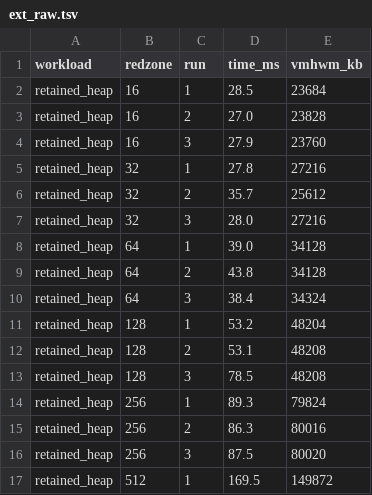
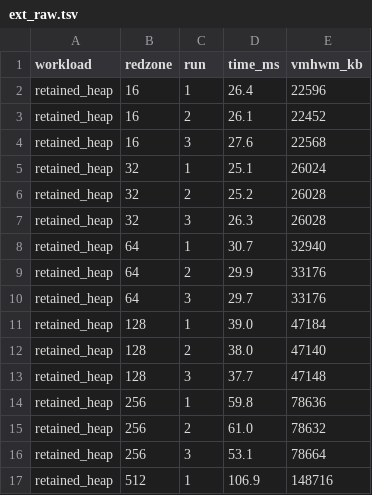
Before and after one commit to llx1626327139-cell/CS340-ASan-Reproduction, a TSV file: docs/measured/ext_raw.tsv, drawn as a sheet; only a part is shown; the diff covers the shown part only.

```diff
--- a/docs/measured/ext_raw.tsv
+++ b/docs/measured/ext_raw.tsv
@@ -1,17 +1,17 @@
 workload	redzone	run	time_ms	vmhwm_kb
-retained_heap	16	1	28.5	23684
-retained_heap	16	2	27.0	23828
-retained_heap	16	3	27.9	23760
-retained_heap	32	1	27.8	27216
-retained_heap	32	2	35.7	25612
-retained_heap	32	3	28.0	27216
-retained_heap	64	1	39.0	34128
-retained_heap	64	2	43.8	34128
-retained_heap	64	3	38.4	34324
-retained_heap	128	1	53.2	48204
-retained_heap	128	2	53.1	48208
-retained_heap	128	3	78.5	48208
-retained_heap	256	1	89.3	79824
-retained_heap	256	2	86.3	80016
-retained_heap	256	3	87.5	80020
-retained_heap	512	1	169.5	149872
+retained_heap	16	1	26.4	22596
+retained_heap	16	2	26.1	22452
+retained_heap	16	3	27.6	22568
+retained_heap	32	1	25.1	26024
+retained_heap	32	2	25.2	26028
+retained_heap	32	3	26.3	26028
+retained_heap	64	1	30.7	32940
+retained_heap	64	2	29.9	33176
+retained_heap	64	3	29.7	33176
+retained_heap	128	1	39.0	47184
+retained_heap	128	2	38.0	47140
+retained_heap	128	3	37.7	47148
+retained_heap	256	1	59.8	78636
+retained_heap	256	2	61.0	78632
+retained_heap	256	3	53.1	78664
+retained_heap	512	1	106.9	148716
```
Also changed, not shown: 16 edited cells elsewhere in this file, docs/measured/raw_runs.tsv, 2 other files.
